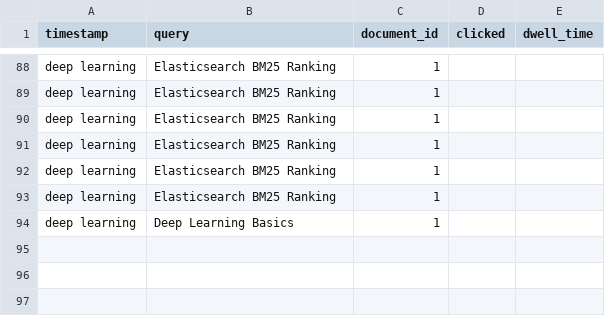
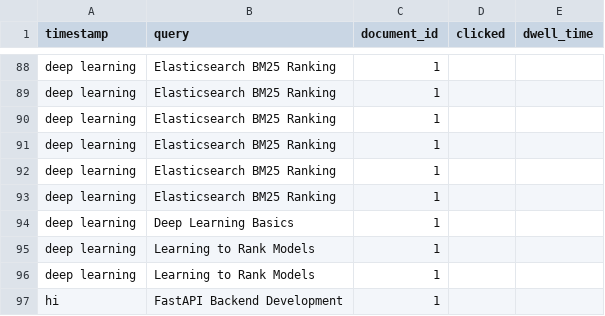
Before and after one commit to krishikasahni/learning-to-rank-search-engine, a CSV file: backend/feedback/user_feedback.csv, drawn as a sheet; only a part is shown, gaps mark what is left out.

```diff
--- a/backend/feedback/user_feedback.csv
+++ b/backend/feedback/user_feedback.csv
@@ -94 +94,4 @@ deep learning,Elasticsearch BM25 Ranking,1
 deep learning,Deep Learning Basics,1
+deep learning,Learning to Rank Models,1
+deep learning,Learning to Rank Models,1
+hi,FastAPI Backend Development,1
```
Also changed, not shown: backend/analytics/query_logs.csv, 8 other files.
